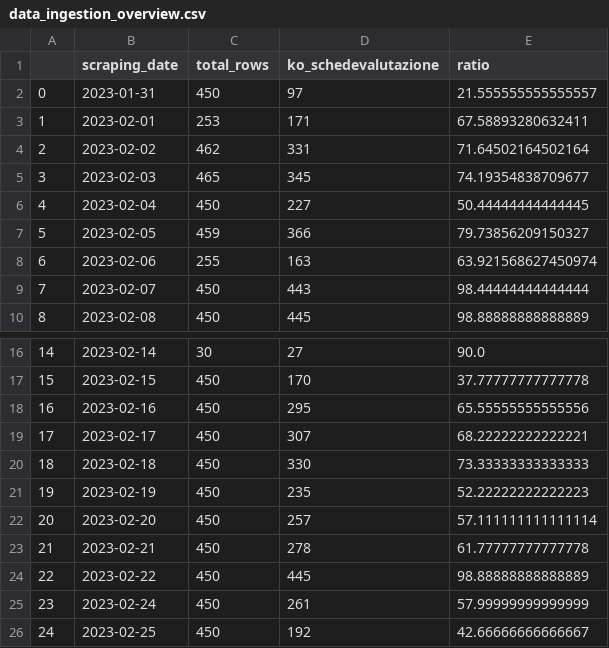
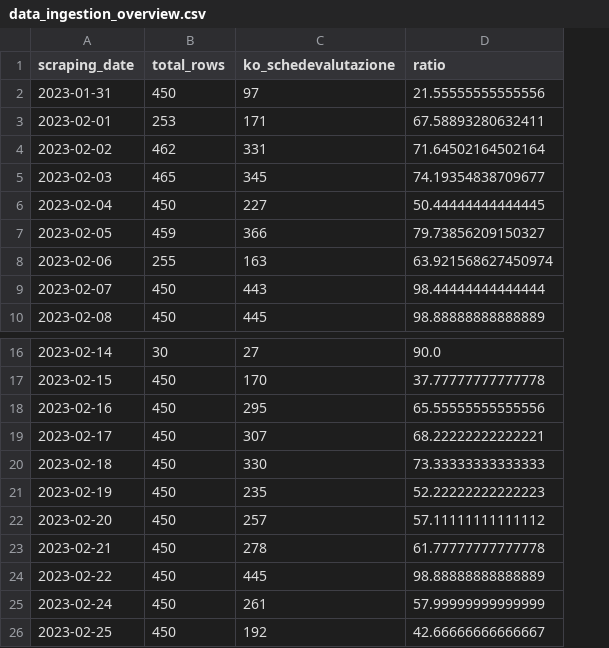
Before and after one commit to casulippo/Thesis---Data-Quality-Project, a CSV file: data_results/data_ingestion_overview.csv, drawn as a sheet; only a part is shown, gaps mark what is left out; removed rows and columns are numbered as before the commit, all else as after; the diff names each change by its address in the sheet, - before the commit and + after, or states it on an @@ line.

Commit message:
fixed data_results

```diff
--- a/data_results/data_ingestion_overview.csv
+++ b/data_results/data_ingestion_overview.csv
-column A, rows 2-10: 0 | 1 | 2 | 3 | 4 | 5 | 6 | 7 | 8; rows 16-26: 14 | 15 | 16 | 17 | 18 | 19 | 20 | 21 | 22 | 23 | 24
-D2 (ratio): 21.555555555555557
+D2 (ratio): 21.55555555555556
-D22 (ratio): 57.111111111111114
+D22 (ratio): 57.11111111111112
```
